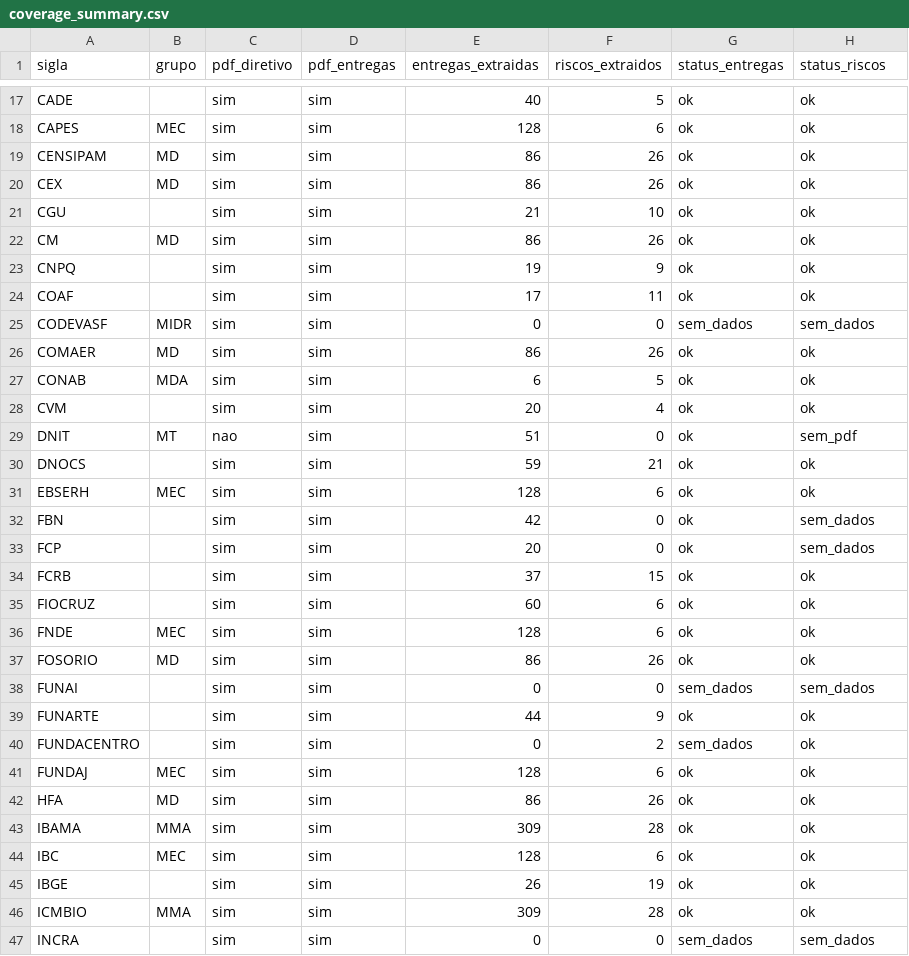
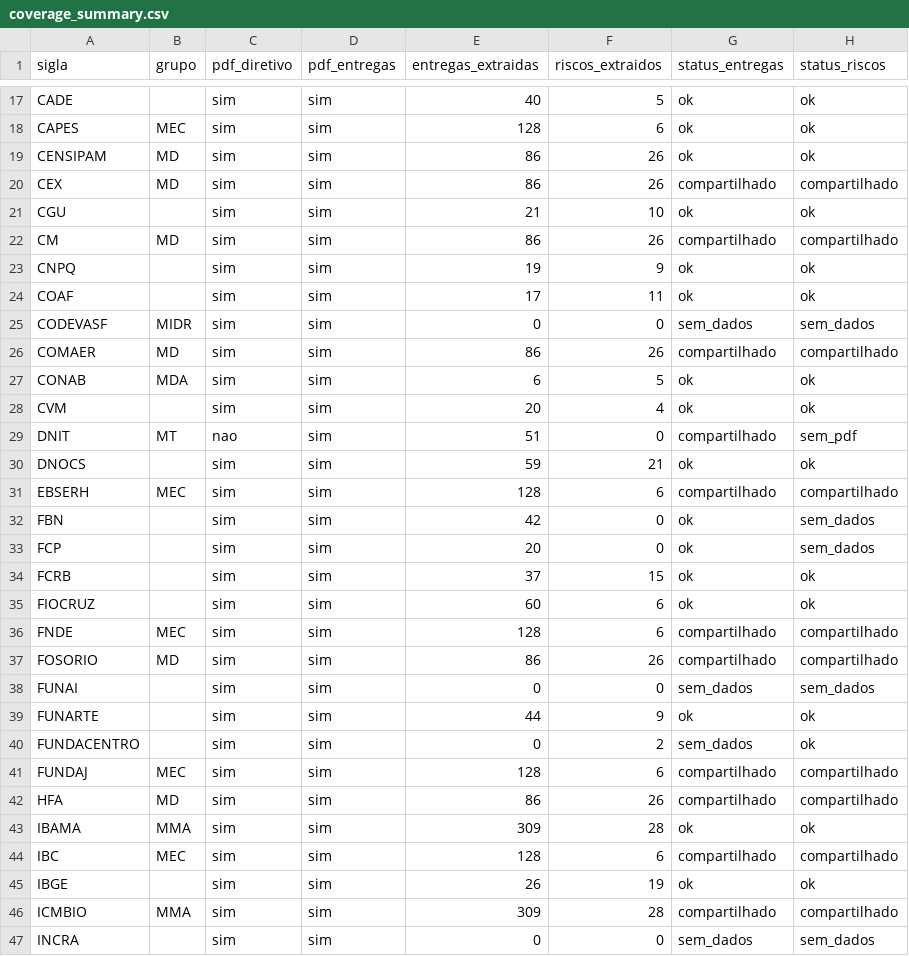
Before and after one commit to freirelucas/PTD, a CSV file: output/coverage_summary.csv, drawn as a sheet; only a part is shown, gaps mark what is left out; the diff covers the shown part only.

```diff
--- a/output/coverage_summary.csv
+++ b/output/coverage_summary.csv
@@ -19,5 +19,5 @@ CAPES,MEC,sim,sim,128,6,ok,ok
 CENSIPAM,MD,sim,sim,86,26,ok,ok
-CEX,MD,sim,sim,86,26,ok,ok
+CEX,MD,sim,sim,86,26,compartilhado,compartilhado
 CGU,,sim,sim,21,10,ok,ok
-CM,MD,sim,sim,86,26,ok,ok
+CM,MD,sim,sim,86,26,compartilhado,compartilhado
 CNPQ,,sim,sim,19,9,ok,ok
@@ -25,8 +25,8 @@ COAF,,sim,sim,17,11,ok,ok
 CODEVASF,MIDR,sim,sim,0,0,sem_dados,sem_dados
-COMAER,MD,sim,sim,86,26,ok,ok
+COMAER,MD,sim,sim,86,26,compartilhado,compartilhado
 CONAB,MDA,sim,sim,6,5,ok,ok
 CVM,,sim,sim,20,4,ok,ok
-DNIT,MT,nao,sim,51,0,ok,sem_pdf
+DNIT,MT,nao,sim,51,0,compartilhado,sem_pdf
 DNOCS,,sim,sim,59,21,ok,ok
-EBSERH,MEC,sim,sim,128,6,ok,ok
+EBSERH,MEC,sim,sim,128,6,compartilhado,compartilhado
 FBN,,sim,sim,42,0,ok,sem_dados
@@ -35,4 +35,4 @@ FCRB,,sim,sim,37,15,ok,ok
 FIOCRUZ,,sim,sim,60,6,ok,ok
-FNDE,MEC,sim,sim,128,6,ok,ok
-FOSORIO,MD,sim,sim,86,26,ok,ok
+FNDE,MEC,sim,sim,128,6,compartilhado,compartilhado
+FOSORIO,MD,sim,sim,86,26,compartilhado,compartilhado
 FUNAI,,sim,sim,0,0,sem_dados,sem_dados
@@ -40,8 +40,8 @@ FUNARTE,,sim,sim,44,9,ok,ok
 FUNDACENTRO,,sim,sim,0,2,sem_dados,ok
-FUNDAJ,MEC,sim,sim,128,6,ok,ok
-HFA,MD,sim,sim,86,26,ok,ok
+FUNDAJ,MEC,sim,sim,128,6,compartilhado,compartilhado
+HFA,MD,sim,sim,86,26,compartilhado,compartilhado
 IBAMA,MMA,sim,sim,309,28,ok,ok
-IBC,MEC,sim,sim,128,6,ok,ok
+IBC,MEC,sim,sim,128,6,compartilhado,compartilhado
 IBGE,,sim,sim,26,19,ok,ok
-ICMBIO,MMA,sim,sim,309,28,ok,ok
+ICMBIO,MMA,sim,sim,309,28,compartilhado,compartilhado
 INCRA,,sim,sim,0,0,sem_dados,sem_dados
```
Also changed, not shown: 22 edited cells elsewhere in this file, 7 other files.
